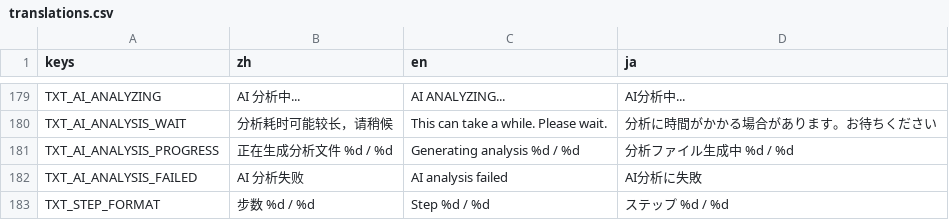
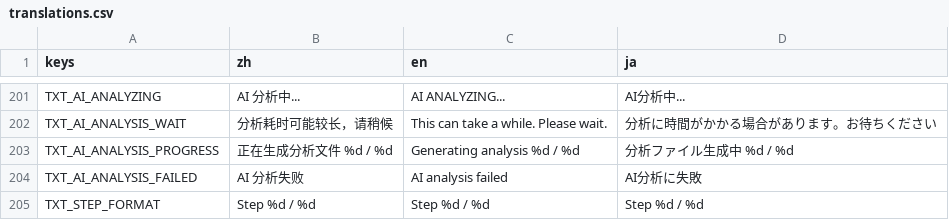
Before and after one commit to wanheng20031114/whgame_Tetris-godot, a CSV file: lang/translations.csv, drawn as a sheet; only a part is shown, gaps mark what is left out; the diff covers the shown part only.

```diff
--- a/lang/translations.csv
+++ b/lang/translations.csv
@@ -182,2 +204,2 @@ TXT_AI_ANALYSIS_PROGRESS,正在生成分析文件 %d / %d,Generating analysis %d
 TXT_AI_ANALYSIS_FAILED,AI 分析失败,AI analysis failed,AI分析に失敗
-TXT_STEP_FORMAT,步数 %d / %d,Step %d / %d,ステップ %d / %d
+TXT_STEP_FORMAT,Step %d / %d,Step %d / %d,Step %d / %d
```
Also changed, not shown: 22 added rows elsewhere in this file, 23 other files.
